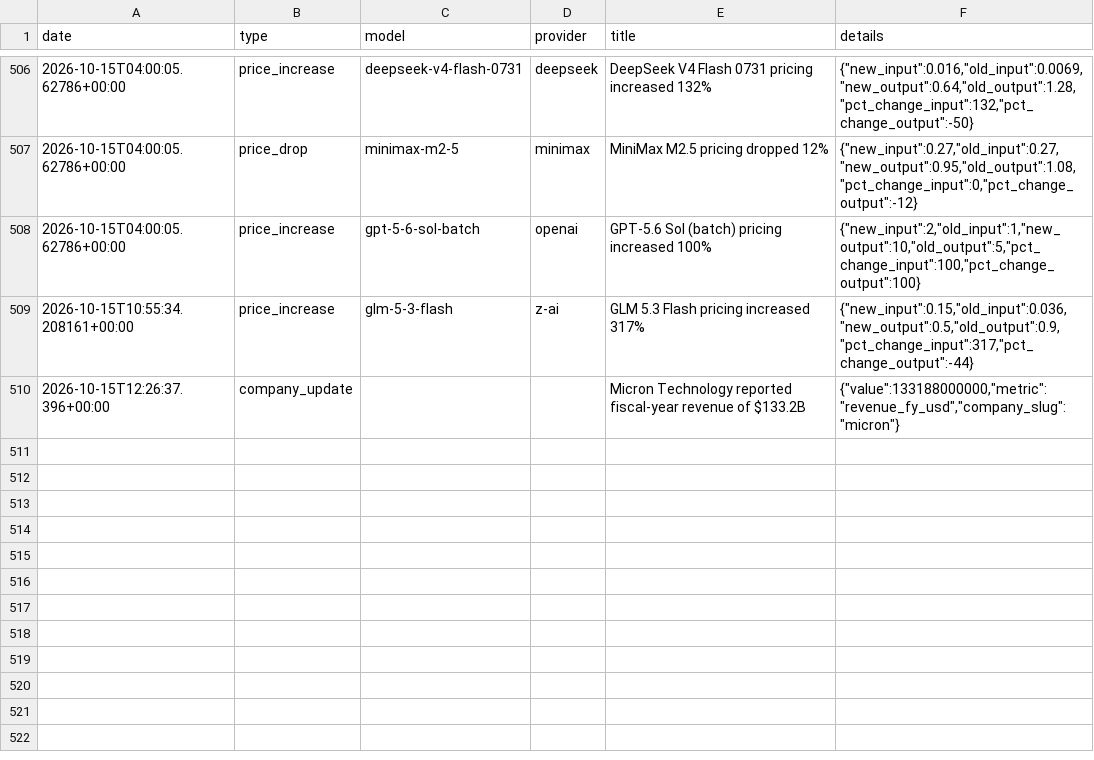
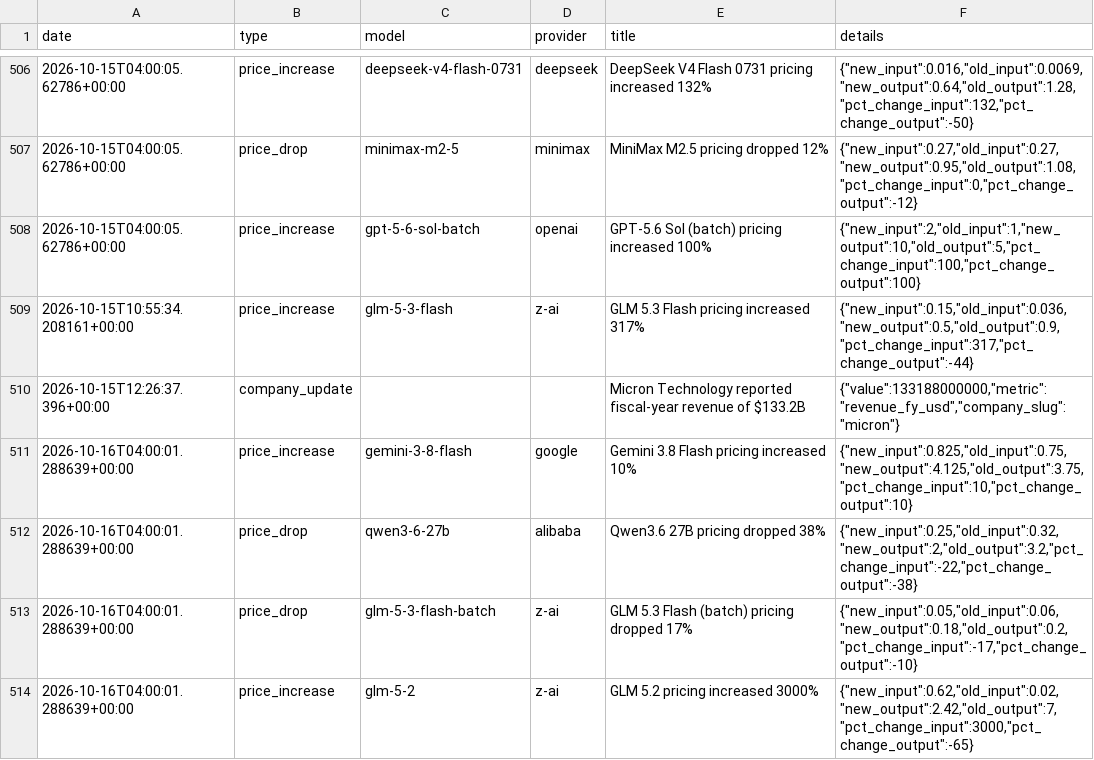
Before and after one commit to BenchGecko/datasets, a CSV file: prices/price-changes.csv, drawn as a sheet; only a part is shown, gaps mark what is left out.

```diff
--- a/prices/price-changes.csv
+++ b/prices/price-changes.csv
@@ -510 +510,5 @@ date,type,model,provider,title,details
 2026-10-15T12:26:37.396+00:00,company_update,,,Micron Technology reported fiscal-year revenue of $133.2B,"{""value"":133188000000,""metric"":""revenue_fy_usd"",""company_slug"":""micron""}"
+2026-10-16T04:00:01.288639+00:00,price_increase,gemini-3-8-flash,google,Gemini 3.8 Flash pricing increased 10%,"{""new_input"":0.825,""old_input"":0.75,""new_output"":4.125,""old_output"":3.75,""pct_change_input"":10,""pct_change_output"":10}"
+2026-10-16T04:00:01.288639+00:00,price_drop,qwen3-6-27b,alibaba,Qwen3.6 27B pricing dropped 38%,"{""new_input"":0.25,""old_input"":0.32,""new_output"":2,""old_output"":3.2,""pct_change_input"":-22,""pct_change_output"":-38}"
+2026-10-16T04:00:01.288639+00:00,price_drop,glm-5-3-flash-batch,z-ai,GLM 5.3 Flash (batch) pricing dropped 17%,"{""new_input"":0.05,""old_input"":0.06,""new_output"":0.18,""old_output"":0.2,""pct_change_input"":-17,""pct_change_output"":-10}"
+2026-10-16T04:00:01.288639+00:00,price_increase,glm-5-2,z-ai,GLM 5.2 pricing increased 3000%,"{""new_input"":0.62,""old_input"":0.02,""new_output"":2.42,""old_output"":7,""pct_change_input"":3000,""pct_change_output"":-65}"
```
Also changed, not shown: companies/company-facts.csv, gecko-tests/world-map.csv, 6 other files.
